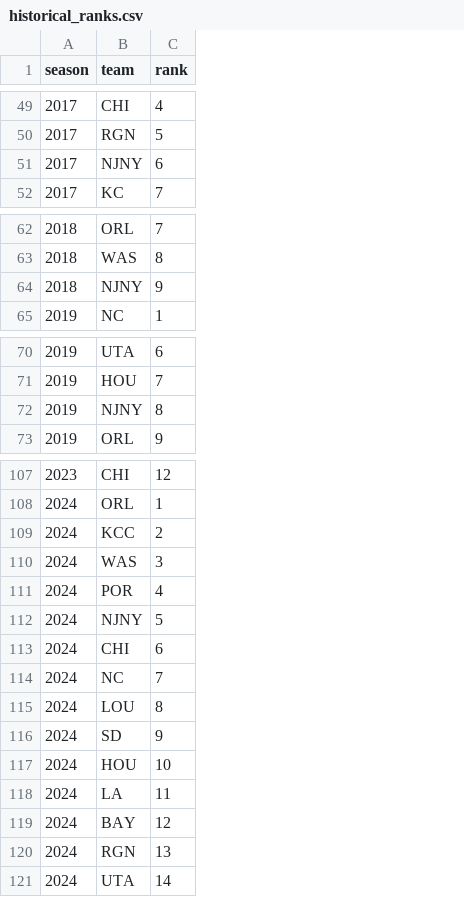
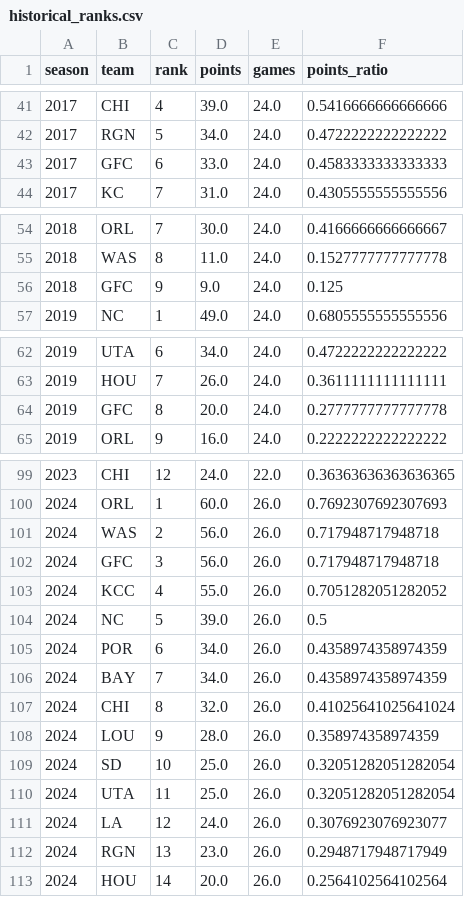
Before and after one commit to agale123/soccer-analytics, a CSV file: nwsl-rank/historical/historical_ranks.csv, drawn as a sheet; only a part is shown, gaps mark what is left out; addresses are those after the commit; the diff covers the shown part only; the diff names each change by its address in the sheet, - before the commit and + after, or states it on an @@ line.

```diff
--- a/nwsl-rank/historical/historical_ranks.csv
+++ b/nwsl-rank/historical/historical_ranks.csv
+column D (points), rows 41-44: 39.0 | 34.0 | 33.0 | 31.0; rows 54-57: 30.0 | 11.0 | 9.0 | 49.0; rows 62-65: 34.0 | 26.0 | 20.0 | 16.0; rows 99-113: 24.0 | 60.0 | 56.0 | 56.0 | 55.0 | 39.0 | 34.0 | 34.0 | 32.0 | 28.0 | 25.0 | 25.0 | 24.0 | 23.0 | 20.0
+column E (games), rows 41-44: all 24.0; rows 54-57: all 24.0; rows 62-65: all 24.0; rows 99-113: 22.0 | 26.0 | 26.0 | 26.0 | 26.0 | 26.0 | 26.0 | 26.0 | 26.0 | 26.0 | 26.0 | 26.0 | 26.0 | 26.0 | 26.0
+column F (points_ratio), rows 41-44: 0.5416666666666666 | 0.4722222222222222 | 0.4583333333333333 | 0.4305555555555556; rows 54-57: 0.4166666666666667 | 0.1527777777777778 | 0.125 | 0.6805555555555556; rows 62-65: 0.4722222222222222 | 0.3611111111111111 | 0.2777777777777778 | 0.2222222222222222; rows 99-113: 0.36363636363636365 | 0.7692307692307693 | 0.717948717948718 | 0.717948717948718 | 0.7051282051282052 | 0.5 | 0.4358974358974359 | 0.4358974358974359 | 0.41025641025641024 | 0.358974358974359 | 0.32051282051282054 | 0.32051282051282054 | 0.3076923076923077 | 0.2948717948717949 | 0.2564102564102564
-B43 (team): NJNY
+B43 (team): GFC
-B56 (team): NJNY
+B56 (team): GFC
-B64 (team): NJNY
+B64 (team): GFC
-B101 (team): KCC
+B101 (team): WAS
-B102 (team): WAS
+B102 (team): GFC
-B103 (team): POR
+B103 (team): KCC
-B104 (team): NJNY
+B104 (team): NC
-B105 (team): CHI
+B105 (team): POR
-B106 (team): NC
+B106 (team): BAY
-B107 (team): LOU
+B107 (team): CHI
-B108 (team): SD
+B108 (team): LOU
-B109 (team): HOU
+B109 (team): SD
-B110 (team): LA
+B110 (team): UTA
-B111 (team): BAY
+B111 (team): LA
-B113 (team): UTA
+B113 (team): HOU
```
Also changed, not shown: 8 removed rows and 7 edited cells elsewhere in this file, playoff-constraints/data/historical_clinching_augmented.csv, 36 other files.
